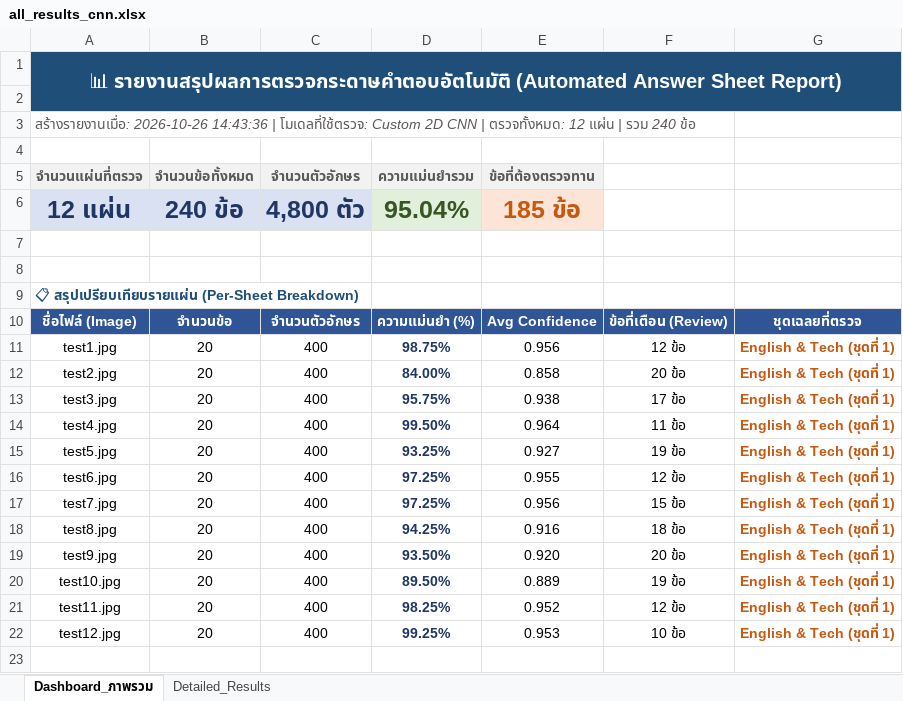
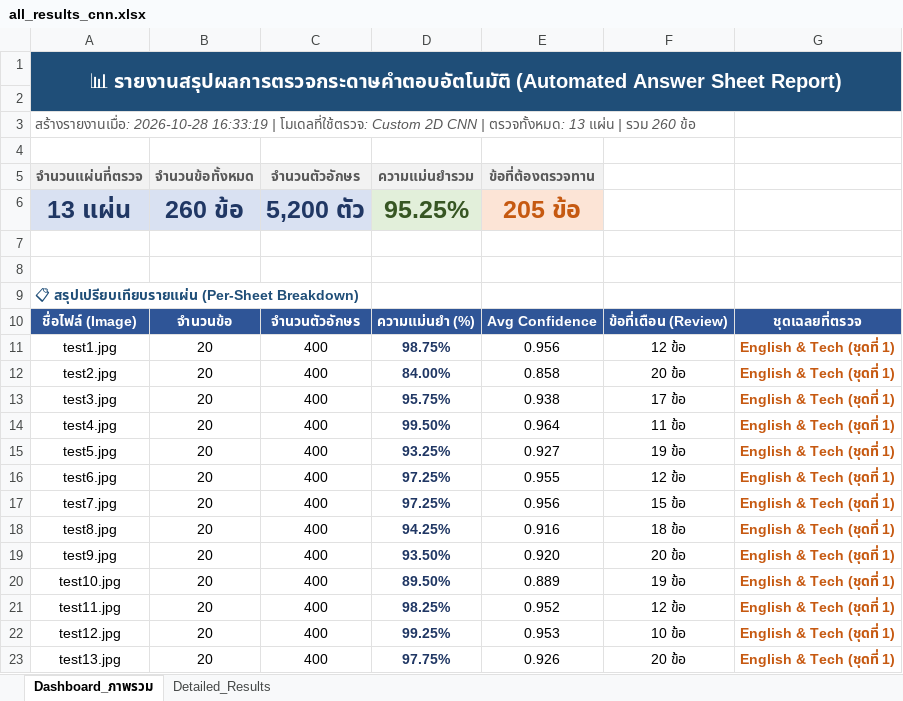
Before and after one commit to 67160213-ux/Project_CV, an Excel workbook: outputs/results/all_results_cnn.xlsx, sheet Dashboard_ภาพรวม, drawn as a sheet; values as stored, in another font and other column widths than the file's, no borders; removed rows and columns are numbered as before the commit, all else as after; the diff names each change by its address in the sheet, - before the commit and + after, or states it on an @@ line.

Commit message:
feat: add 2D piecewise mesh warp for curved handheld sheets (test12, test13) and update 13-sheet benchmark (95.35%)

```diff
--- a/outputs/results/all_results_cnn.xlsx (sheet Dashboard_ภาพรวม)
+++ b/outputs/results/all_results_cnn.xlsx (sheet Dashboard_ภาพรวม)
-A3 (จำนวนแผ่นที่ตรวจ): สร้างรายงานเมื่อ: 2026-10-26 14:43:36 | โมเดลที่ใช้ตรวจ: Custom 2D CNN | ตรวจทั้งหมด: 12 แผ่น | รวม 240 ข้อ
+A3 (จำนวนแผ่นที่ตรวจ): สร้างรายงานเมื่อ: 2026-10-28 16:33:19 | โมเดลที่ใช้ตรวจ: Custom 2D CNN | ตรวจทั้งหมด: 13 แผ่น | รวม 260 ข้อ
-row 6: 12 แผ่น | 240 ข้อ | 4,800 ตัว | 95.04% | 185 ข้อ
+row 6: 13 แผ่น | 260 ข้อ | 5,200 ตัว | 95.25% | 205 ข้อ
+row 23: test13.jpg | 20 | 400 | 97.75% | 0.926 | 20 ข้อ | English & Tech (ชุดที่ 1)
```
Also changed, not shown: sheet Detailed_Results, outputs/results/all_results.xlsx, outputs/results/all_results_ensemble.xlsx, 30 other files.
